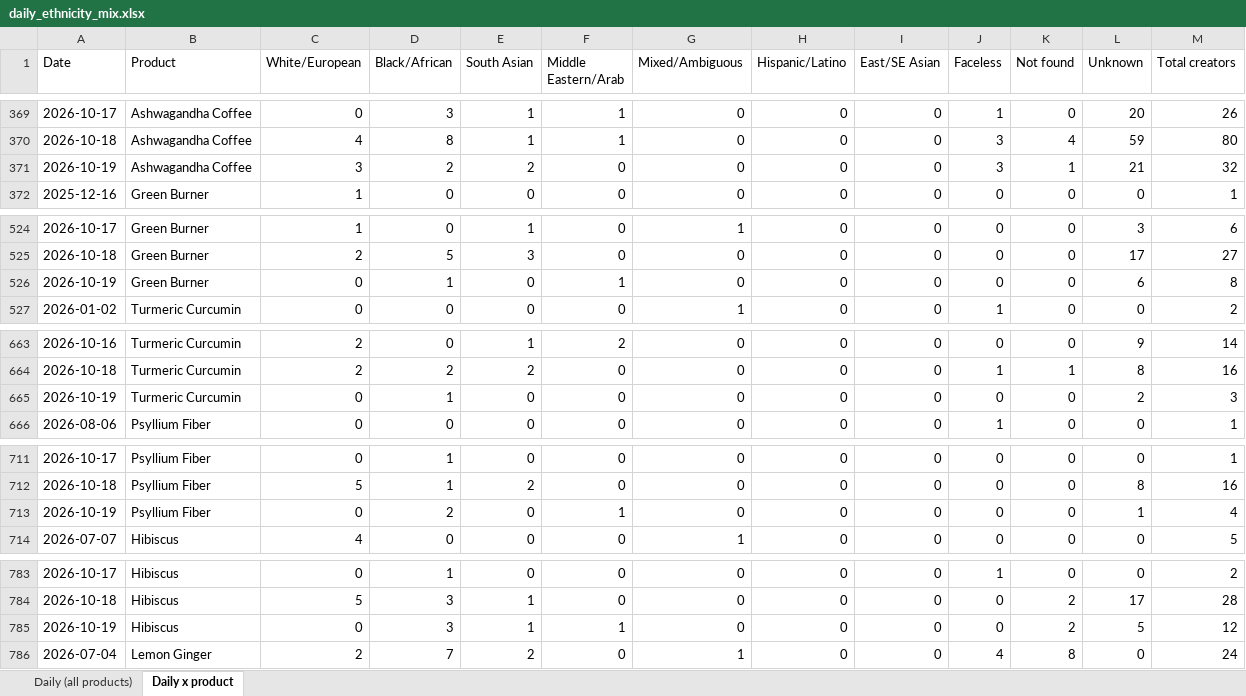
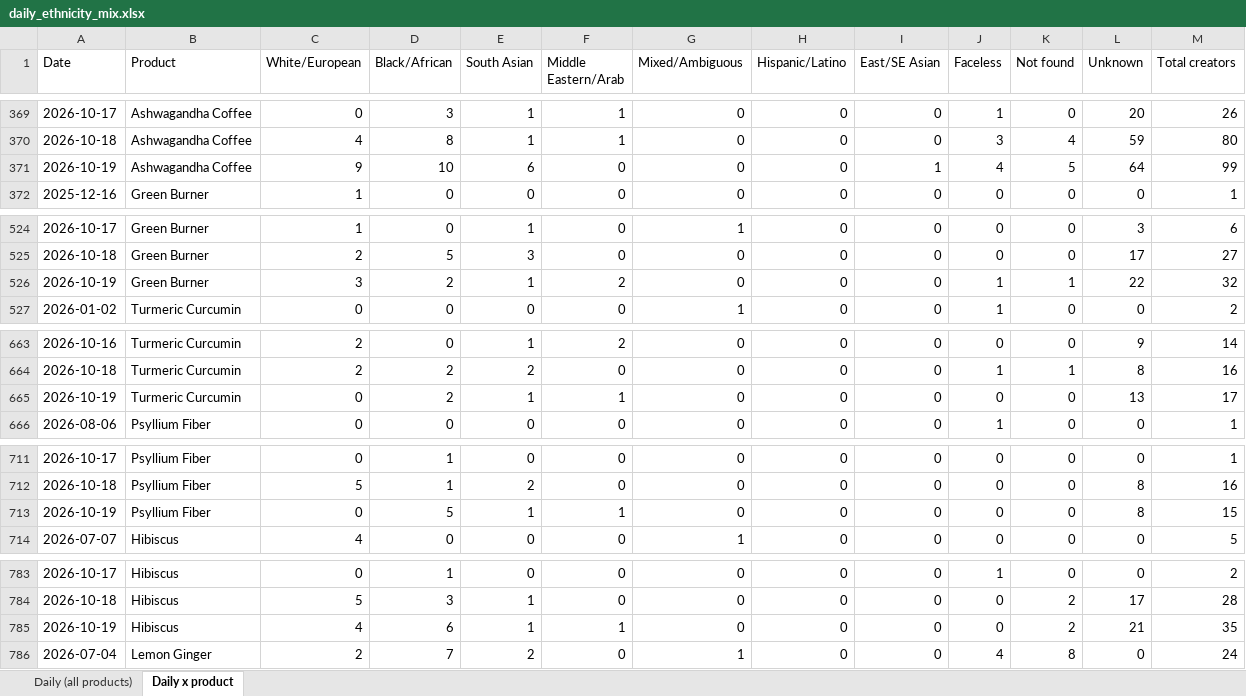
Before and after one commit to aviralgarg-commits/vahdam-sampling-dashboard, an Excel workbook: daily_ethnicity_mix.xlsx, sheet Daily x product, drawn as a sheet; only a part is shown, gaps mark what is left out; values as stored, in another font and other column widths than the file's, no borders; the diff covers the shown part only; the diff names each change by its address in the sheet, - before the commit and + after, or states it on an @@ line.

```diff
--- a/daily_ethnicity_mix.xlsx (sheet Daily x product)
+++ b/daily_ethnicity_mix.xlsx (sheet Daily x product)
-C371 (White/European): 3
+C371 (White/European): 9
-D371 (Black/African): 2
+D371 (Black/African): 10
-E371 (South Asian): 2
+E371 (South Asian): 6
-I371 (East/SE Asian): 0
+I371 (East/SE Asian): 1
-J371 (Faceless): 3
+J371 (Faceless): 4
-K371 (Not found): 1
+K371 (Not found): 5
-L371 (Unknown): 21
+L371 (Unknown): 64
-M371 (Total creators): 32
+M371 (Total creators): 99
-C526 (White/European): 0
+C526 (White/European): 3
-D526 (Black/African): 1
+D526 (Black/African): 2
-E526 (South Asian): 0
+E526 (South Asian): 1
-F526 (Middle Eastern/Arab): 1
+F526 (Middle Eastern/Arab): 2
-J526 (Faceless): 0
+J526 (Faceless): 1
-K526 (Not found): 0
+K526 (Not found): 1
-L526 (Unknown): 6
+L526 (Unknown): 22
-M526 (Total creators): 8
+M526 (Total creators): 32
-D665 (Black/African): 1
+D665 (Black/African): 2
-E665 (South Asian): 0
+E665 (South Asian): 1
-F665 (Middle Eastern/Arab): 0
+F665 (Middle Eastern/Arab): 1
-L665 (Unknown): 2
+L665 (Unknown): 13
-M665 (Total creators): 3
+M665 (Total creators): 17
-D713 (Black/African): 2
+D713 (Black/African): 5
-E713 (South Asian): 0
+E713 (South Asian): 1
-L713 (Unknown): 1
+L713 (Unknown): 8
-M713 (Total creators): 4
+M713 (Total creators): 15
-C785 (White/European): 0
+C785 (White/European): 4
-D785 (Black/African): 3
+D785 (Black/African): 6
-L785 (Unknown): 5
+L785 (Unknown): 21
-M785 (Total creators): 12
+M785 (Total creators): 35
```
Also changed, not shown: 6 edited cells elsewhere in this sheet, sheet Daily (all products), creator_monthly_video_gmv.xlsx, no_gmv_data.xlsx, 16 other files.
